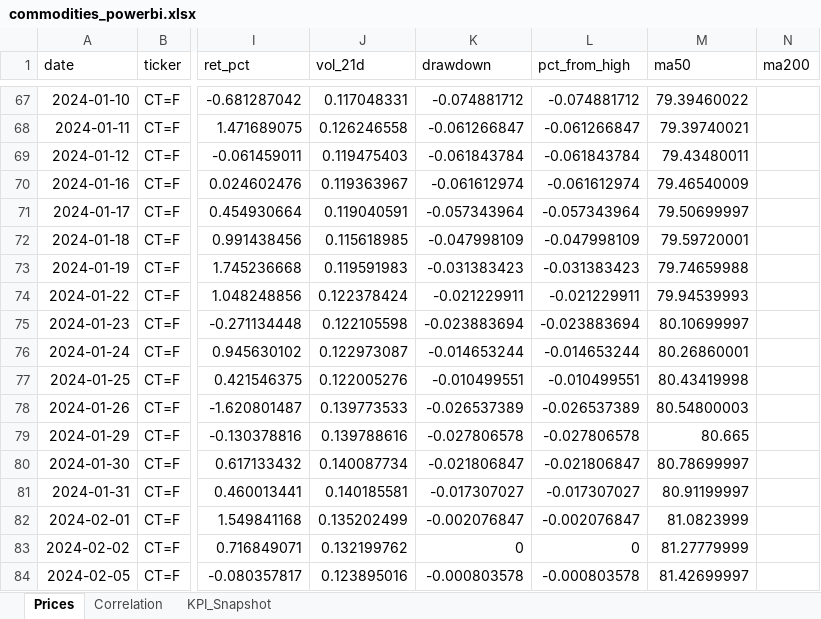
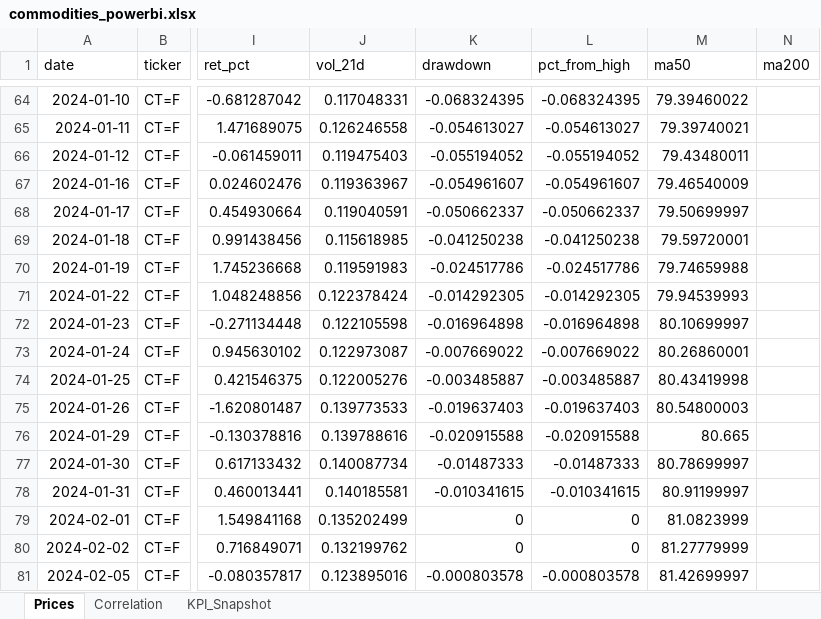
Before and after one commit to rodrigo-carfon/rodrigo-carfon.github.io, an Excel workbook: commodity-risk-dashboard/data/commodities_powerbi.xlsx, sheet Prices, drawn as a sheet; only a part is shown, gaps mark what is left out; values as stored, in another font and other column widths than the file's, no borders; addresses are those after the commit; the diff covers the shown part only; the diff names each change by its address in the sheet, - before the commit and + after, or states it on an @@ line.

```diff
--- a/commodity-risk-dashboard/data/commodities_powerbi.xlsx (sheet Prices)
+++ b/commodity-risk-dashboard/data/commodities_powerbi.xlsx (sheet Prices)
-K64 (drawdown): -0.074881712
+K64 (drawdown): -0.068324395
-L64 (pct_from_high): -0.074881712
+L64 (pct_from_high): -0.068324395
-K65 (drawdown): -0.061266847
+K65 (drawdown): -0.054613027
-L65 (pct_from_high): -0.061266847
+L65 (pct_from_high): -0.054613027
-K66 (drawdown): -0.061843784
+K66 (drawdown): -0.055194052
-L66 (pct_from_high): -0.061843784
+L66 (pct_from_high): -0.055194052
-K67 (drawdown): -0.061612974
+K67 (drawdown): -0.054961607
-L67 (pct_from_high): -0.061612974
+L67 (pct_from_high): -0.054961607
-K68 (drawdown): -0.057343964
+K68 (drawdown): -0.050662337
-L68 (pct_from_high): -0.057343964
+L68 (pct_from_high): -0.050662337
-K69 (drawdown): -0.047998109
+K69 (drawdown): -0.041250238
-L69 (pct_from_high): -0.047998109
+L69 (pct_from_high): -0.041250238
-K70 (drawdown): -0.031383423
+K70 (drawdown): -0.024517786
-L70 (pct_from_high): -0.031383423
+L70 (pct_from_high): -0.024517786
-K71 (drawdown): -0.021229911
+K71 (drawdown): -0.014292305
-L71 (pct_from_high): -0.021229911
+L71 (pct_from_high): -0.014292305
-K72 (drawdown): -0.023883694
+K72 (drawdown): -0.016964898
-L72 (pct_from_high): -0.023883694
+L72 (pct_from_high): -0.016964898
-K73 (drawdown): -0.014653244
+K73 (drawdown): -0.007669022
-L73 (pct_from_high): -0.014653244
+L73 (pct_from_high): -0.007669022
-K74 (drawdown): -0.010499551
+K74 (drawdown): -0.003485887
-L74 (pct_from_high): -0.010499551
+L74 (pct_from_high): -0.003485887
-K75 (drawdown): -0.026537389
+K75 (drawdown): -0.019637403
-L75 (pct_from_high): -0.026537389
+L75 (pct_from_high): -0.019637403
-K76 (drawdown): -0.027806578
+K76 (drawdown): -0.020915588
-L76 (pct_from_high): -0.027806578
+L76 (pct_from_high): -0.020915588
-K77 (drawdown): -0.021806847
+K77 (drawdown): -0.01487333
-L77 (pct_from_high): -0.021806847
+L77 (pct_from_high): -0.01487333
-K78 (drawdown): -0.017307027
+K78 (drawdown): -0.010341615
-L78 (pct_from_high): -0.017307027
+L78 (pct_from_high): -0.010341615
-K79 (drawdown): -0.002076847
+K79 (drawdown): 0
-L79 (pct_from_high): -0.002076847
+L79 (pct_from_high): 0
```
Also changed, not shown: 2 added rows, 8 removed rows and 180 edited cells elsewhere in this sheet, sheet Correlation, sheet KPI_Snapshot, 6 other files.
